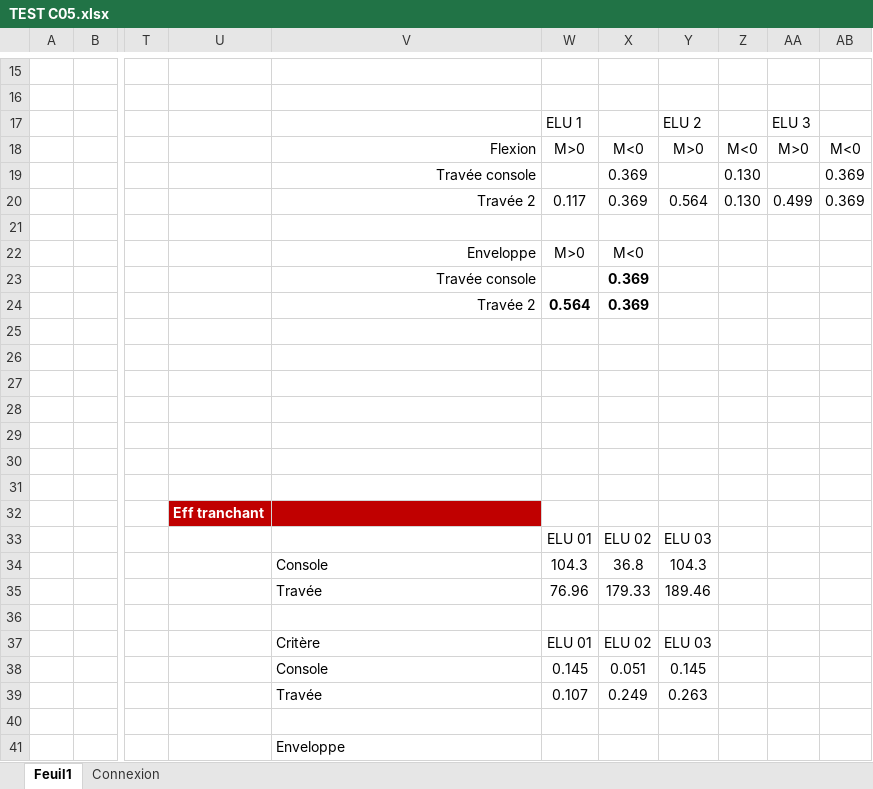
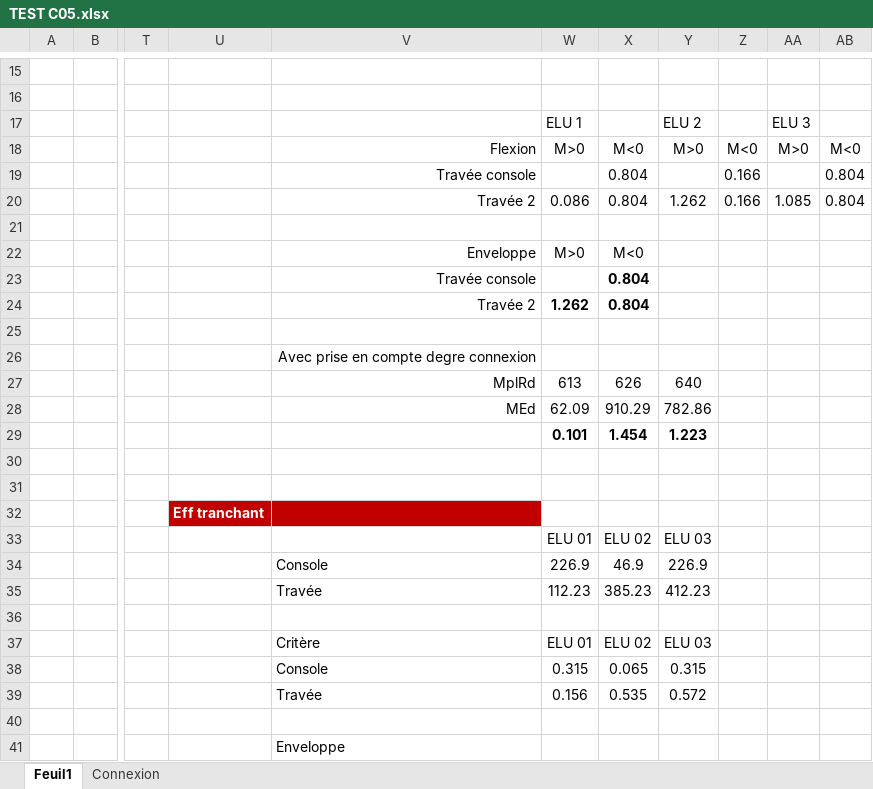
Before and after one commit to pomartin-cticm/ABCPMX, an Excel workbook: Manuel Validation/CAS C05/TEST C05.xlsx, sheet Feuil1, drawn as a sheet; only a part is shown, gaps mark what is left out; values as stored, in another font and other column widths than the file's, no borders; the diff covers the shown part only; the diff names each change by its address in the sheet, - before the commit and + after, or states it on an @@ line.

```diff
--- a/Manuel Validation/CAS C05/TEST C05.xlsx (sheet Feuil1)
+++ b/Manuel Validation/CAS C05/TEST C05.xlsx (sheet Feuil1)
-X19:X20: 0.369
+X19:X20: 0.804
-Z19:Z20: 0.130
+Z19:Z20: 0.166
-AB19:AB20: 0.369
+AB19:AB20: 0.804
-W20: 0.117
+W20: 0.086
-Y20: 0.564
+Y20: 1.262
-AA20: 0.499
+AA20: 1.085
-X23:X24: 0.369
+X23:X24: 0.804
-W24: 0.564
+W24: 1.262
-V26: (empty)
+V26: Avec prise en compte degre connexion
-V27: (empty)
+V27: MplRd
-W27: (empty)
+W27: 613
-X27: (empty)
+X27: 626
-Y27: (empty)
+Y27: 640
-V28: (empty)
+V28: MEd
-W28: (empty)
+W28: 62.09
-X28: (empty)
+X28: 910.29
-Y28: (empty)
+Y28: 782.86
-W29: (empty)
+W29: 0.101
-X29: (empty)
+X29: 1.454
-Y29: (empty)
+Y29: 1.223
-W34: 104.3
+W34: 226.9
-X34: 36.8
+X34: 46.9
-Y34: 104.3
+Y34: 226.9
-W35: 76.96
+W35: 112.23
-X35: 179.33
+X35: 385.23
-Y35: 189.46
+Y35: 412.23
-W38: 0.145
+W38: 0.315
-X38: 0.051
+X38: 0.065
-Y38: 0.145
+Y38: 0.315
-W39: 0.107
+W39: 0.156
-X39: 0.249
+X39: 0.535
-Y39: 0.263
+Y39: 0.572
```
Also changed, not shown: 30 added rows, 30 removed rows and 13 edited cells elsewhere in this sheet, sheet Connexion, 6 other files.
